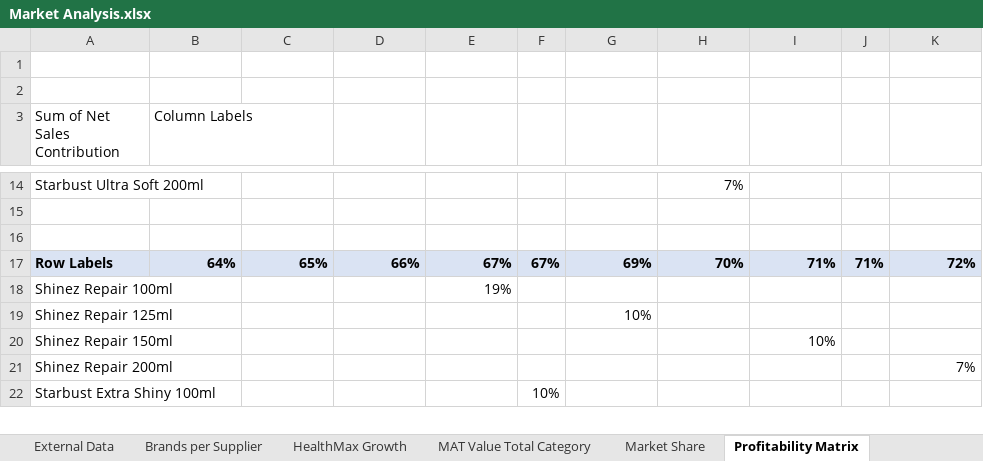
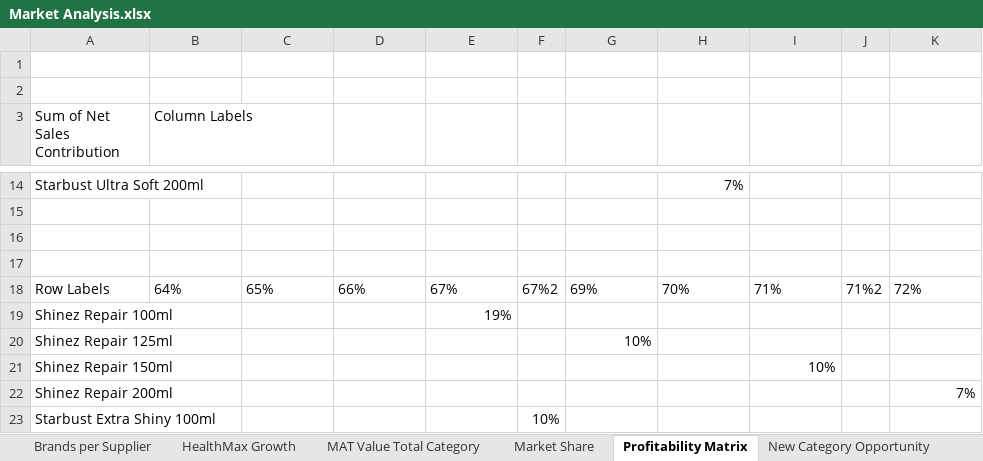
Before and after one commit to sofygha/Market-Analysis, an Excel workbook: Market Analysis.xlsx, sheet Profitability Matrix, drawn as a sheet; only a part is shown, gaps mark what is left out; values as stored, in another font and other column widths than the file's, no borders; charts and pictures and table styles not drawn; addresses are those after the commit; the diff names each change by its address in the sheet, - before the commit and + after, or states it on an @@ line.

```diff
--- a/Market Analysis.xlsx (sheet Profitability Matrix)
+++ b/Market Analysis.xlsx (sheet Profitability Matrix)
+row 17: (empty)
@@ A18:K18 fill: #DAE3F3 → none, bold: on → off @@
-B18:E18 alignment: right
+B18:E18 alignment: left
-F18: 67%
+F18: 67%2
-G18:I18 alignment: right
+G18:I18 alignment: left
-J18: 71%
+J18: 71%2
-K18 alignment: right
+K18 alignment: left
```
Also changed, not shown: sheet 50ml Shampoo 2024, sheet Internal Sales Data, sheet Waterfall, sheet Promotion Graph, sheet Promotion Analysis, sheet Organic Shampoo Launch, 4 more sheets, other sheet tabs, formulas that keep their value, charts or pictures.
